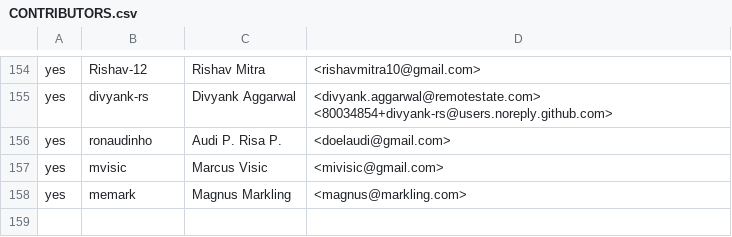
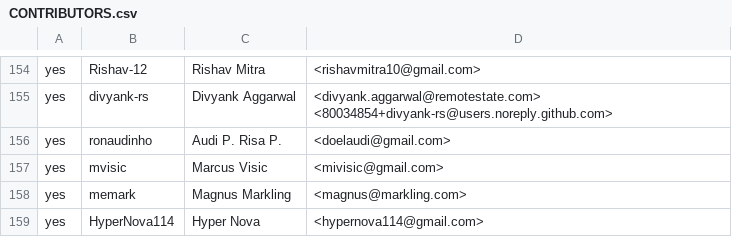
Before and after one commit to rjtch/ockam-contributors, a CSV file: CONTRIBUTORS.csv, drawn as a sheet; only a part is shown, gaps mark what is left out; the diff names each change by its address in the sheet, - before the commit and + after, or states it on an @@ line.

Commit message:
Update CONTRIBUTORS.csv

```diff
--- a/CONTRIBUTORS.csv
+++ b/CONTRIBUTORS.csv
+row 159: yes | HyperNova114 | Hyper Nova | <hypernova114@gmail.com>
```
